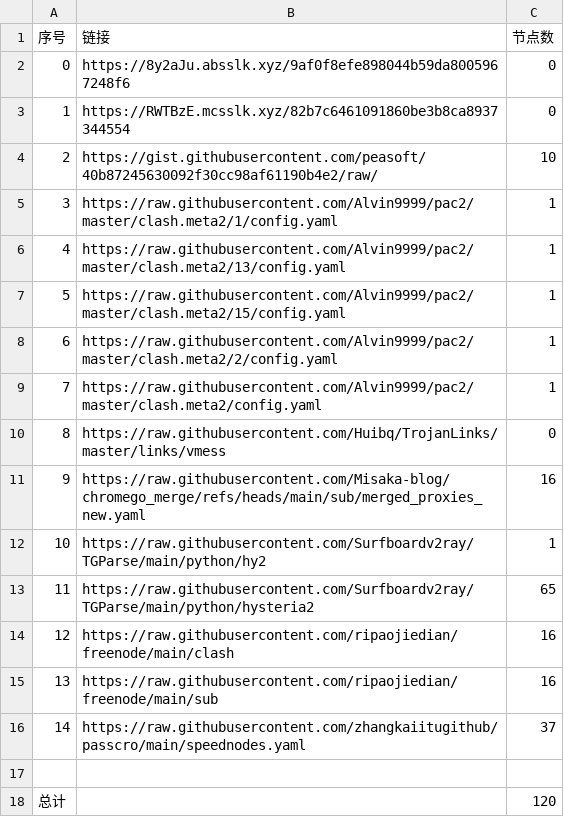
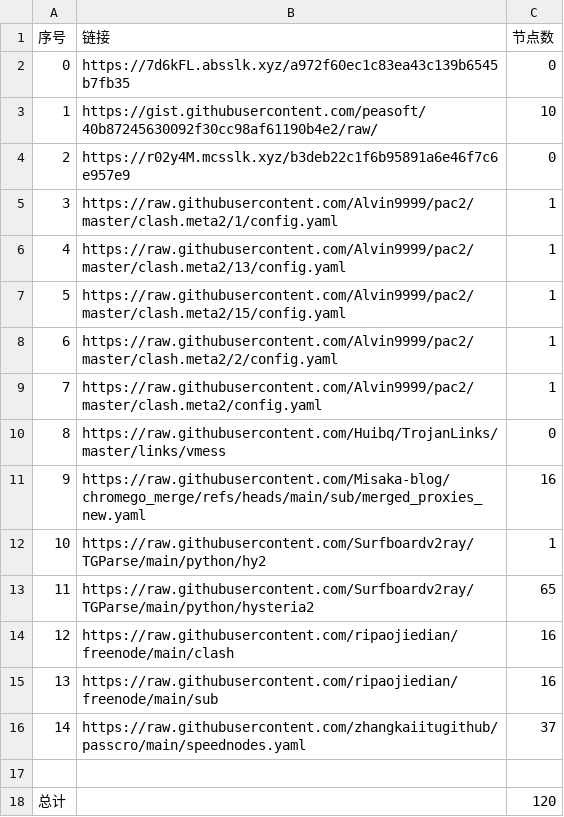
Before and after one commit to bobvane/AutoNode, a CSV file: list_result.csv, drawn as a sheet.

```diff
--- a/list_result.csv
+++ b/list_result.csv
@@ -1,5 +1,5 @@
 序号,链接,节点数
-0,https://8y2aJu.absslk.xyz/9af0f8efe898044b59da8005967248f6,0
-1,https://RWTBzE.mcsslk.xyz/82b7c6461091860be3b8ca8937344554,0
-2,https://gist.githubusercontent.com/peasoft/40b87245630092f30cc98af61190b4e2/raw/,10
+0,https://7d6kFL.absslk.xyz/a972f60ec1c83ea43c139b6545b7fb35,0
+1,https://gist.githubusercontent.com/peasoft/40b87245630092f30cc98af61190b4e2/raw/,10
+2,https://r02y4M.mcsslk.xyz/b3deb22c1f6b95891a6e46f7c6e957e9,0
 3,https://raw.githubusercontent.com/Alvin9999/pac2/master/clash.meta2/1/config.yaml,1
```
Also changed, not shown: 3 other files.
